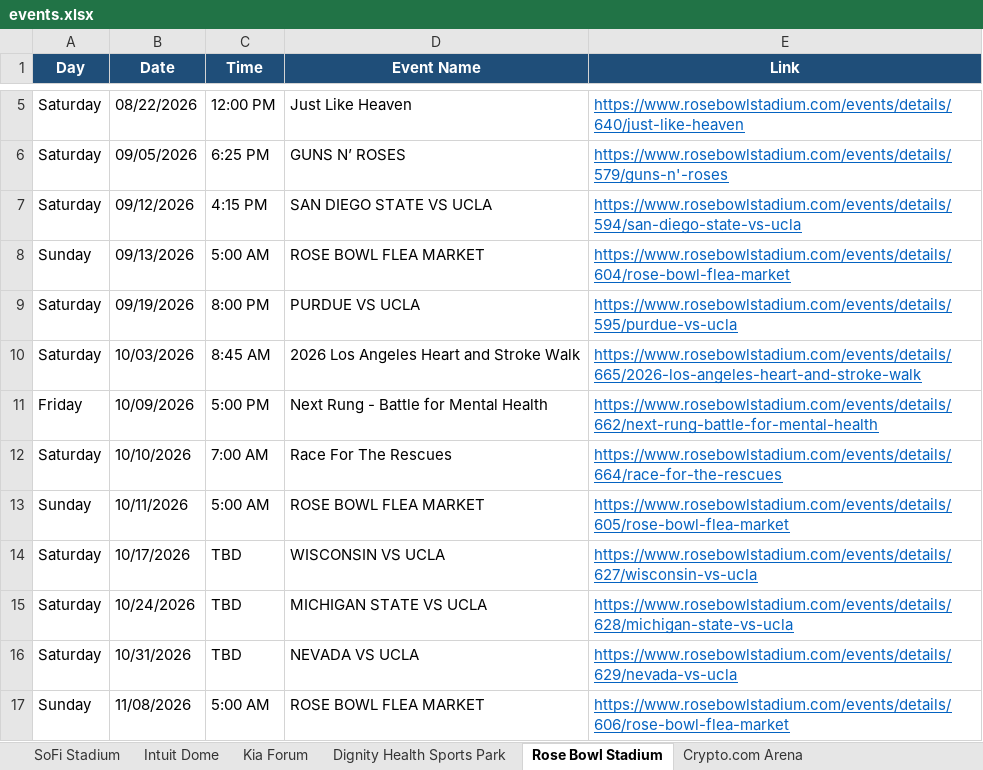
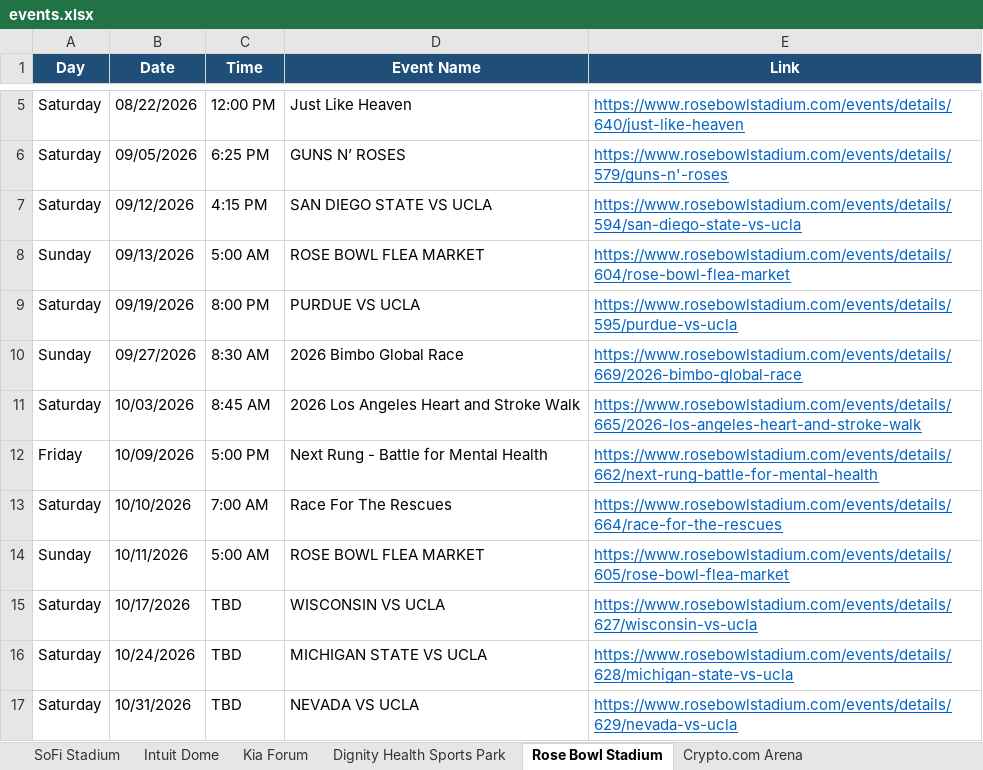
Before and after one commit to hannahlee-vzw/southern_california_events, an Excel workbook: docs/events.xlsx, sheet Rose Bowl Stadium, drawn as a sheet; only a part is shown, gaps mark what is left out; the shorter side is filled out with more unchanged rows; values as stored, in another font and other column widths than the file's, no borders; the diff names each change by its address in the sheet, - before the commit and + after, or states it on an @@ line.

```diff
--- a/docs/events.xlsx (sheet Rose Bowl Stadium)
+++ b/docs/events.xlsx (sheet Rose Bowl Stadium)
+row 10: Sunday | 09/27/2026 | 8:30 AM | 2026 Bimbo Global Race | https://www.rosebowlstadium.com/events/details/669/2026-bimbo-global-race
```
Also changed, not shown: sheet Past Events, sheet Intuit Dome, sheet Kia Forum, sheet LA Convention Center, sheet Hollywood Bowl, sheet Crypto.com Arena, 3 other files.
